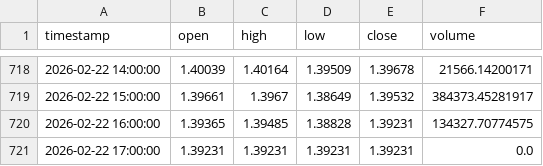
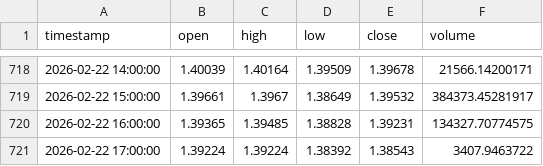
Before and after one commit to ahsan520/crypto-ai-alert-bot, a CSV file: data_cache/XRPUSDT.csv, drawn as a sheet; only a part is shown, gaps mark what is left out.

```diff
--- a/data_cache/XRPUSDT.csv
+++ b/data_cache/XRPUSDT.csv
@@ -720,2 +720,2 @@ timestamp,open,high,low,close,volume
 2026-02-22 16:00:00,1.39365,1.39485,1.38828,1.39231,134327.70774575
-2026-02-22 17:00:00,1.39231,1.39231,1.39231,1.39231,0.0
+2026-02-22 17:00:00,1.39224,1.39224,1.38392,1.38543,3407.9463722
```
Also changed, not shown: data_cache/BTCUSDT.csv, data_cache/GALAUSDT.csv, 11 other files.
